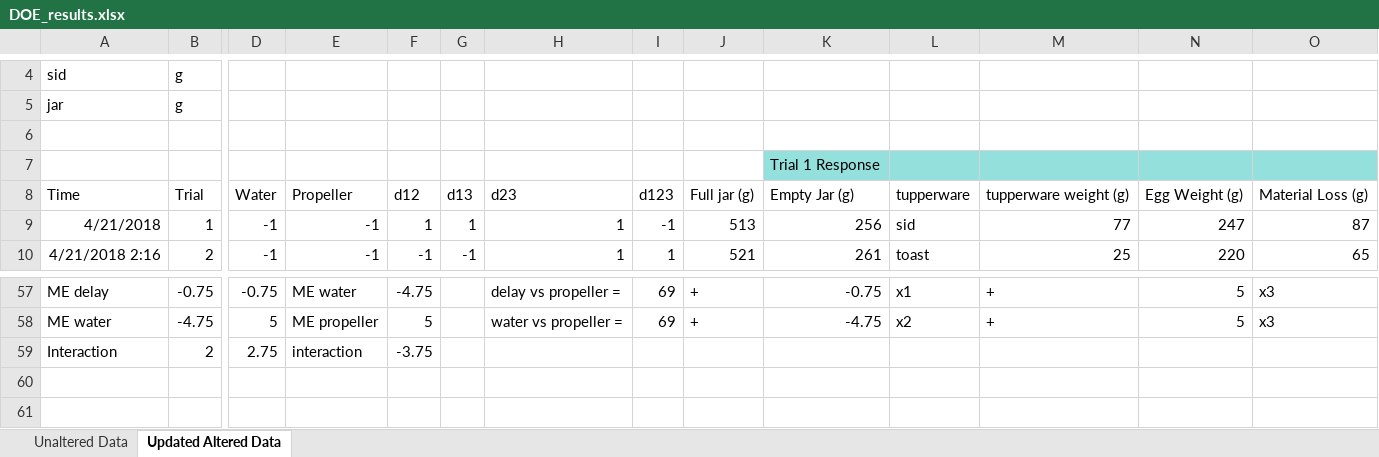
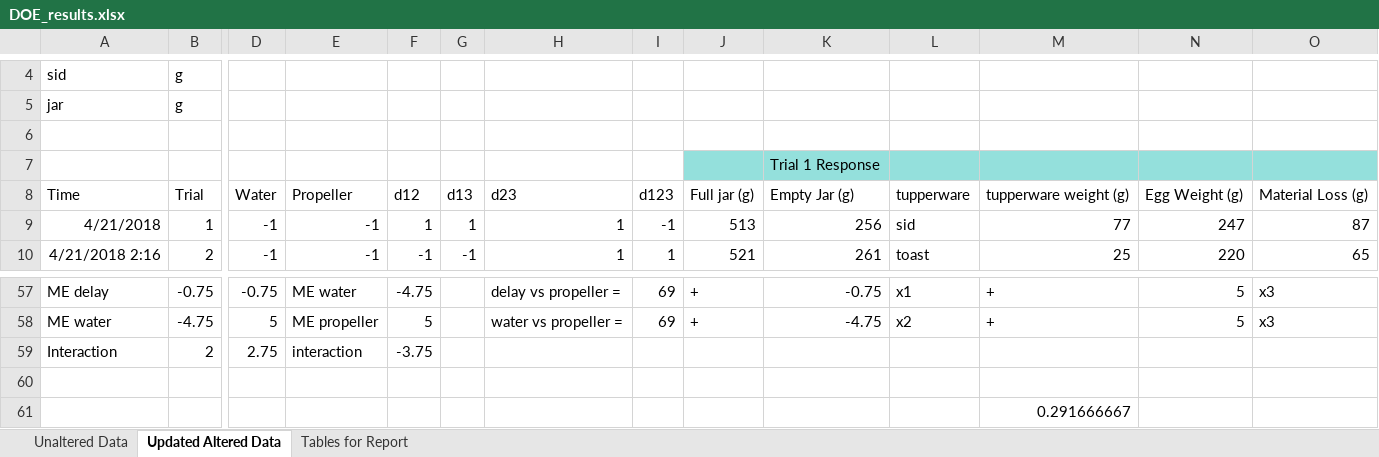
Before and after one commit to ndesai96/vegan-egg-scrambler, an Excel workbook: Experimentation and Data Analysis/4-20TestData/DOE_results.xlsx, sheet Updated Altered Data, drawn as a sheet; only a part is shown, gaps mark what is left out; values as stored, in another font and other column widths than the file's, no borders; charts and pictures not drawn; rows hold the shown columns only; the diff names each change by its address in the sheet, - before the commit and + after, or states it on an @@ line.

Commit message:
formatting tables for report

```diff
--- a/Experimentation and Data Analysis/4-20TestData/DOE_results.xlsx (sheet Updated Altered Data)
+++ b/Experimentation and Data Analysis/4-20TestData/DOE_results.xlsx (sheet Updated Altered Data)
+sheet tab: Tables for Report
-J7 fill: none
+J7 fill: #94E0DC
+row 60: (empty)
+row 61:  |  |  |  |  |  |  |  |  |  |  | 0.291666667
```
